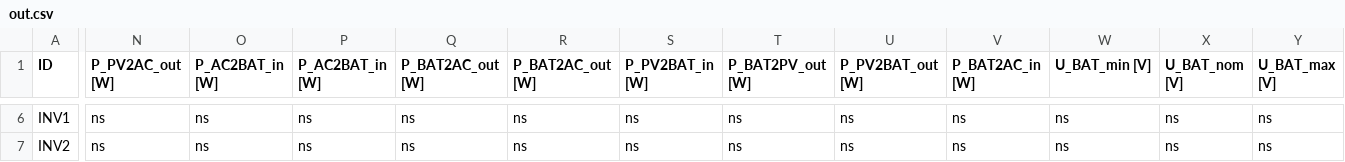
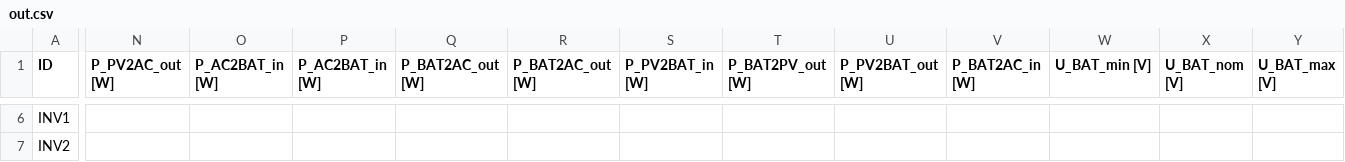
Before and after one commit to FZJ-IEK3-VSA/bslib, a CSV file: input/out.csv, drawn as a sheet; only a part is shown, gaps mark what is left out; the diff covers the shown part only; the diff names each change by its address in the sheet, - before the commit and + after, or states it on an @@ line.

```diff
--- a/input/out.csv
+++ b/input/out.csv
-N6:N7 (P_PV2AC_out [W]): ns
+N6:N7 (P_PV2AC_out [W]): (empty)
-O6:O7 (P_AC2BAT_in [W]): ns
+O6:O7 (P_AC2BAT_in [W]): (empty)
-P6:P7 (P_AC2BAT_in [W]): ns
+P6:P7 (P_AC2BAT_in [W]): (empty)
-Q6:Q7 (P_BAT2AC_out [W]): ns
+Q6:Q7 (P_BAT2AC_out [W]): (empty)
-R6:R7 (P_BAT2AC_out [W]): ns
+R6:R7 (P_BAT2AC_out [W]): (empty)
-S6:S7 (P_PV2BAT_in [W]): ns
+S6:S7 (P_PV2BAT_in [W]): (empty)
-T6:T7 (P_BAT2PV_out [W]): ns
+T6:T7 (P_BAT2PV_out [W]): (empty)
-U6:U7 (P_PV2BAT_out [W]): ns
+U6:U7 (P_PV2BAT_out [W]): (empty)
-V6:V7 (P_BAT2AC_in [W]): ns
+V6:V7 (P_BAT2AC_in [W]): (empty)
-W6:W7 (U_BAT_min [V]): ns
+W6:W7 (U_BAT_min [V]): (empty)
-X6:X7 (U_BAT_nom [V]): ns
+X6:X7 (U_BAT_nom [V]): (empty)
-Y6:Y7 (U_BAT_max [V]): ns
+Y6:Y7 (U_BAT_max [V]): (empty)
```
Also changed, not shown: 74 edited cells elsewhere in this file.
